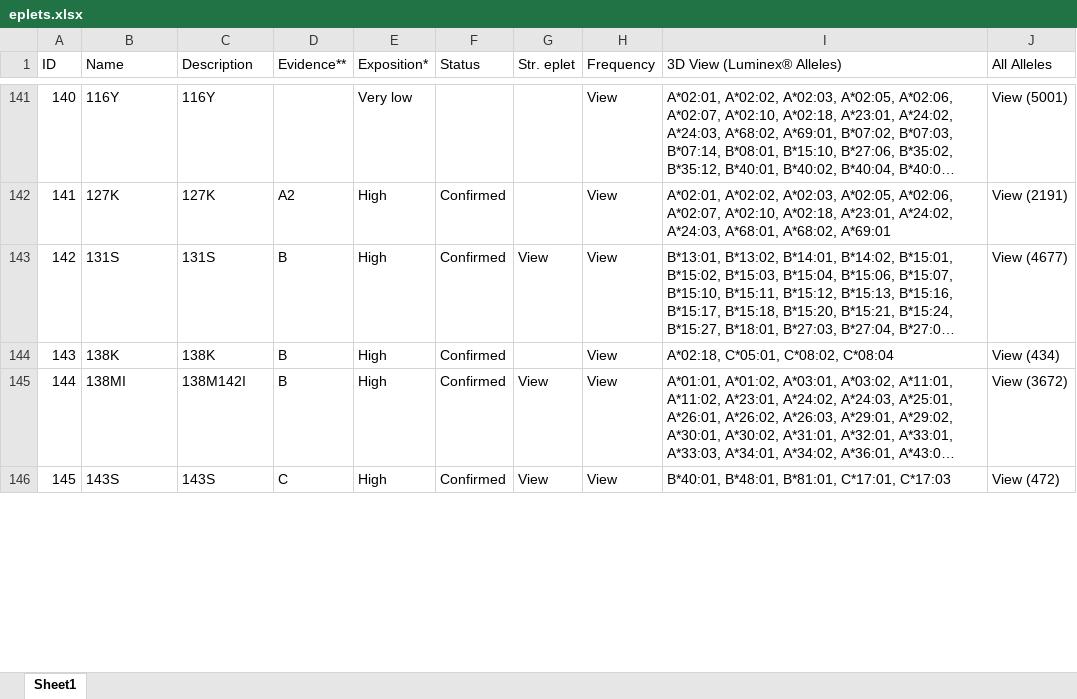
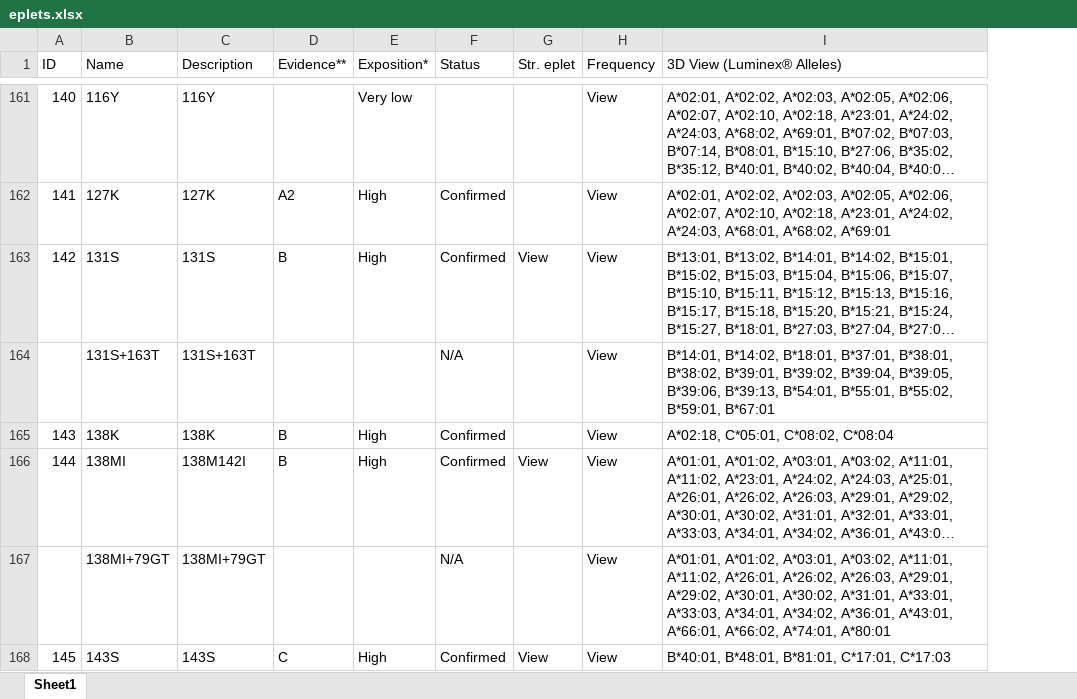
Before and after one commit to arwakamoun/epletPairFinder, an Excel workbook: inst/extdata/eplets.xlsx, sheet Sheet1, drawn as a sheet; only a part is shown, gaps mark what is left out; long unchanged cells end in …; values as stored, in another font and other column widths than the file's, no cell formats; removed rows and columns are numbered as before the commit, all else as after; the diff covers the shown part only; the diff names each change by its address in the sheet, - before the commit and + after, or states it on an @@ line.

```diff
--- a/inst/extdata/eplets.xlsx (sheet Sheet1)
+++ b/inst/extdata/eplets.xlsx (sheet Sheet1)
-column J (All Alleles), rows 141-146: View (5001) | View (2191) | View (4677) | View (434) | View (3672) | View (472)
+row 164:  | 131S+163T | 131S+163T |  |  | N/A |  | View | B*14:01, B*14:02, B*18:01, B*37:01, B*38:01, B*38:02, B*39:01, B*39:02, B*39:04, B*39:05, B*39:06, B*39:13, B*54:01, B*55:01, B*55:02, B*59:01, B*67:01
+row 167:  | 138MI+79GT | 138MI+79GT |  |  | N/A |  | View | A*01:01, A*01:02, A*03:01, A*03:02, A*11:01, A*11:02, A*26:01, A*26:02, A*26:03, A*29:01, A*29:02, A*30:01, A*30:02, A*31:01, A*33:01, A*33:03, A*34:01, A*34:02, A*36:01, A*43:01, A*66:01, A*66:02, A*74:01, A*80:01
```
Also changed, not shown: 26 added rows, 28 removed rows and 2 edited cells elsewhere in this sheet, cell formats, 43 other files.
